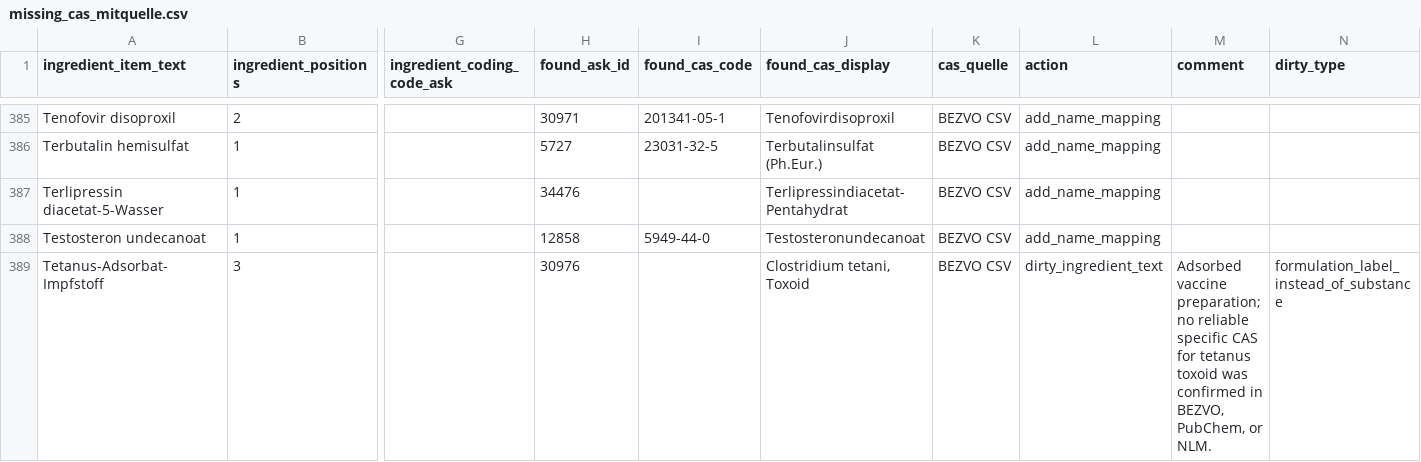
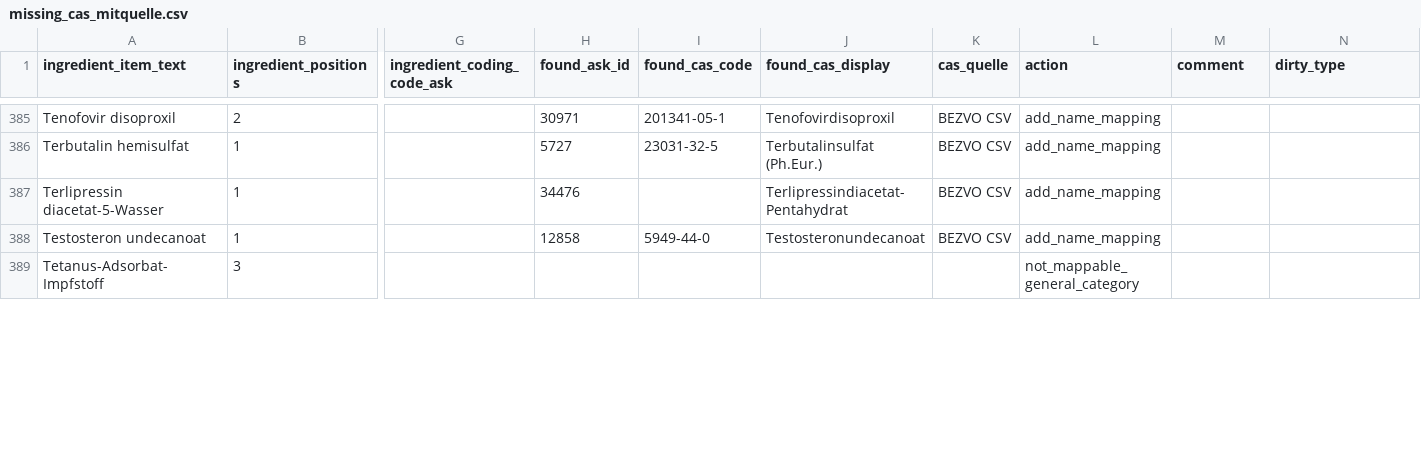
Before and after one commit to ahsenayvaz/genel, a CSV file: CAS/missing_cas_mitquelle.csv, drawn as a sheet; only a part is shown, gaps mark what is left out; the diff covers the shown part only; the diff names each change by its address in the sheet, - before the commit and + after, or states it on an @@ line.

Commit message:
Update entries for Iod and Tetanus in CSV

```diff
--- a/CAS/missing_cas_mitquelle.csv
+++ b/CAS/missing_cas_mitquelle.csv
-H389 (found_ask_id): 30976
+H389 (found_ask_id): (empty)
-J389 (found_cas_display): Clostridium tetani, Toxoid
+J389 (found_cas_display): (empty)
-K389 (cas_quelle): BEZVO CSV
+K389 (cas_quelle): (empty)
-L389 (action): dirty_ingredient_text
+L389 (action): not_mappable_general_category
-M389 (comment): Adsorbed vaccine preparation; no reliable specific CAS for tetanus toxoid was confirmed in BEZVO, PubChem, or NLM.
+M389 (comment): (empty)
-N389 (dirty_type): formulation_label_instead_of_substance
+N389 (dirty_type): (empty)
```
Also changed, not shown: 16 edited cells elsewhere in this file.
